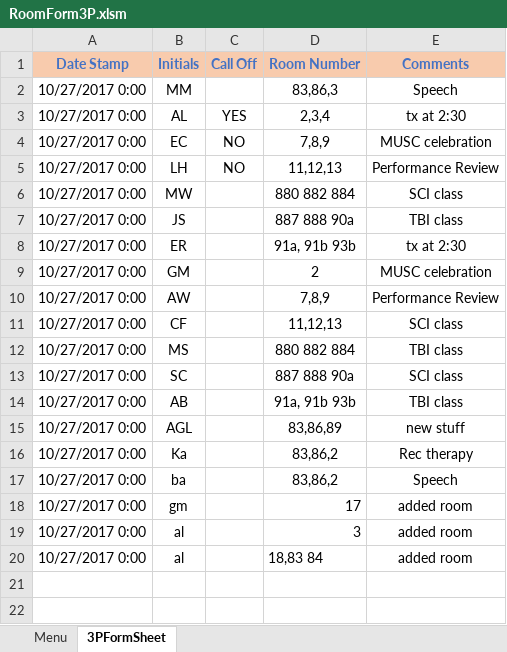
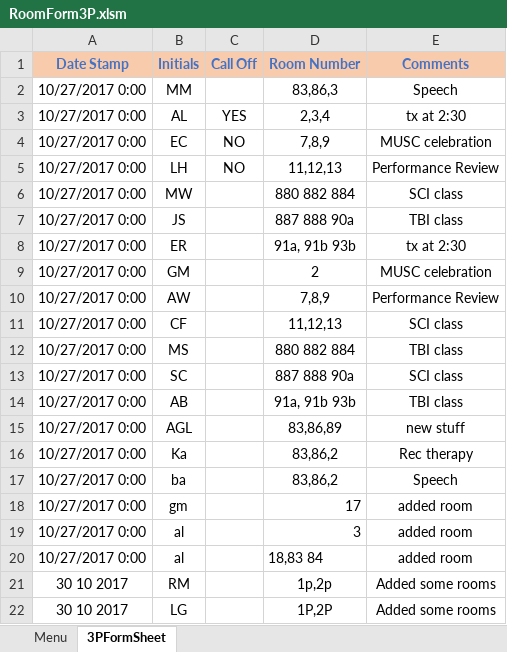
Before and after one commit to andersonjackson-ttc/Roper, an Excel workbook: spreadsheets/RoomForm3P.xlsm, sheet 3PFormSheet, drawn as a sheet; values as stored, in another font and other column widths than the file's, no borders; charts and pictures not drawn; the diff names each change by its address in the sheet, - before the commit and + after, or states it on an @@ line.

```diff
--- a/spreadsheets/RoomForm3P.xlsm (sheet 3PFormSheet)
+++ b/spreadsheets/RoomForm3P.xlsm (sheet 3PFormSheet)
+row 21: 30 10 2017 | RM |  | 1p,2p | Added some rooms
+row 22: 30 10 2017 | LG |  | 1P,2P | Added some rooms
```
Also changed, not shown: spreadsheets/RoomForm3W.xlsm, spreadsheets/RoomForm8P.xlsm, 1 other file.
